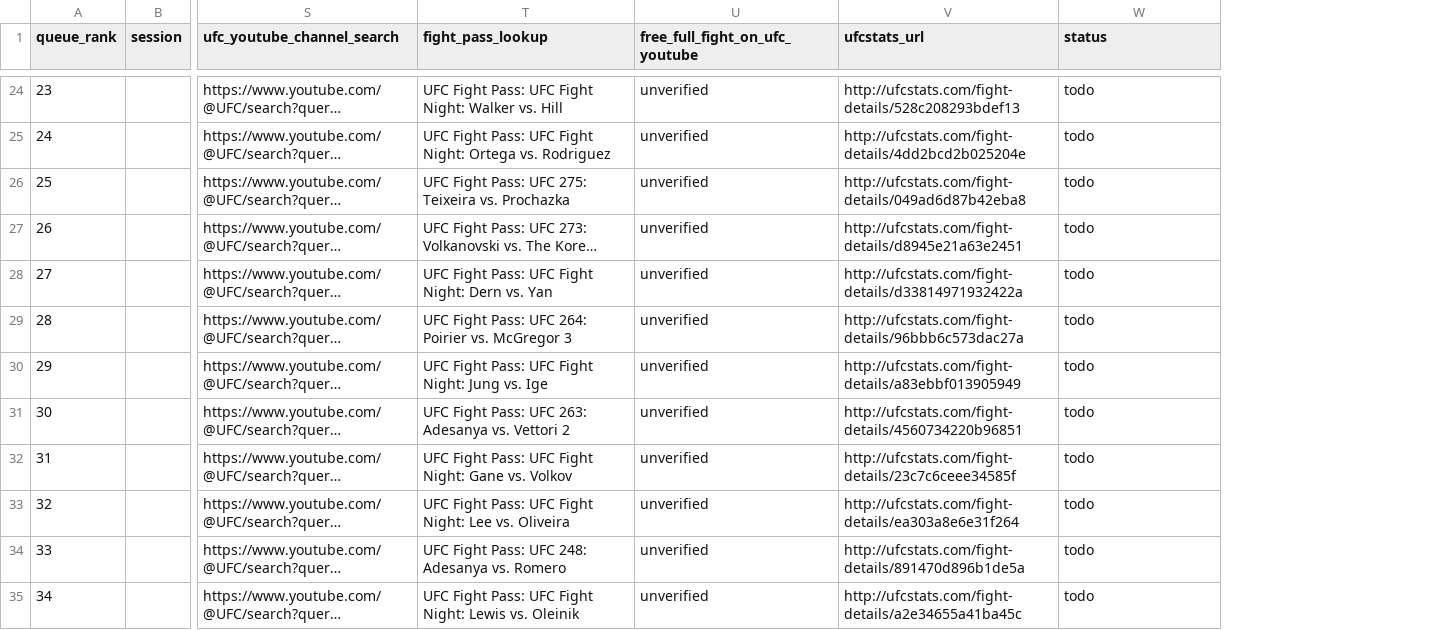
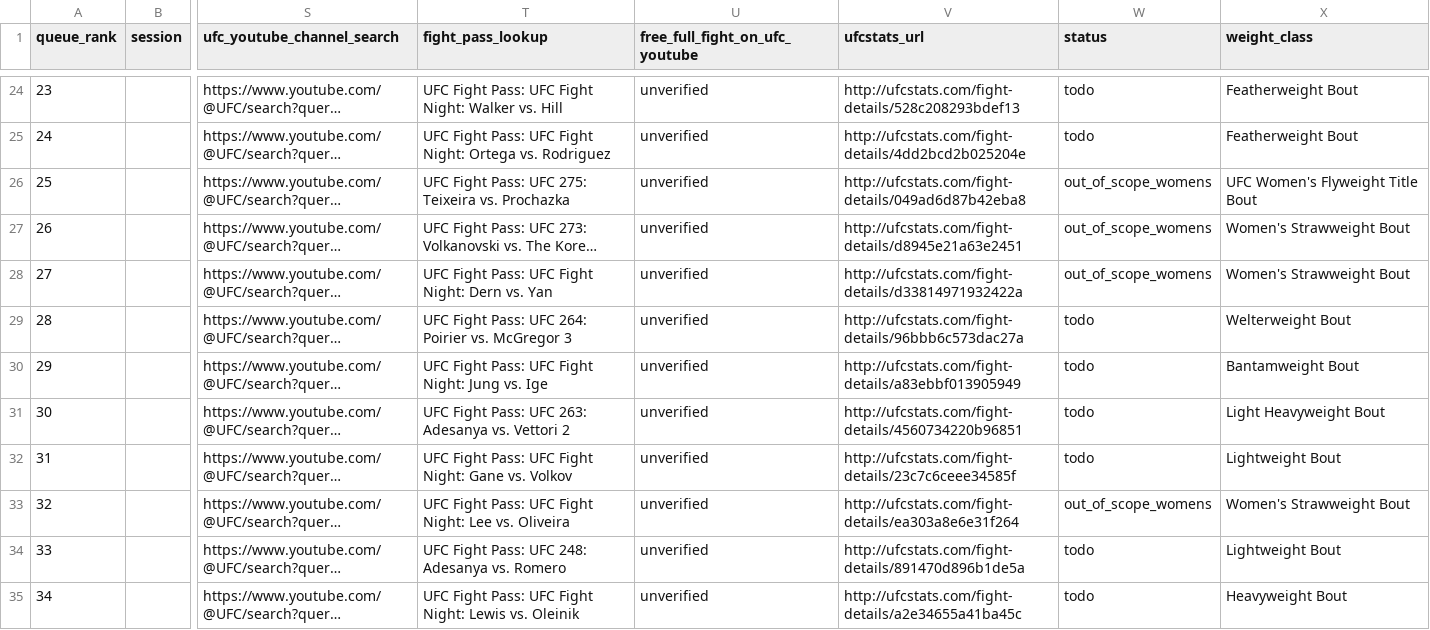
Before and after one commit to NathanielBierig/RNCV, a CSV file: phase3_labels/labeling_queue_failures.csv, drawn as a sheet; only a part is shown, gaps mark what is left out; long unchanged cells end in …; the diff covers the shown part only; the diff names each change by its address in the sheet, - before the commit and + after, or states it on an @@ line.

```diff
--- a/phase3_labels/labeling_queue_failures.csv
+++ b/phase3_labels/labeling_queue_failures.csv
+column X (weight_class), rows 24-35: Featherweight Bout | Featherweight Bout | UFC Women's Flyweight Title Bout | Women's Strawweight Bout | Women's Strawweight Bout | Welterweight Bout | Bantamweight Bout | Light Heavyweight Bout | Lightweight Bout | Women's Strawweight Bout | Lightweight Bout | Heavyweight Bout
-W26:W28 (status): todo
+W26:W28 (status): out_of_scope_womens
-W33 (status): todo
+W33 (status): out_of_scope_womens
```
Also changed, not shown: 5 edited cells elsewhere in this file, phase3_labels/random_10.csv, 1 other file.
